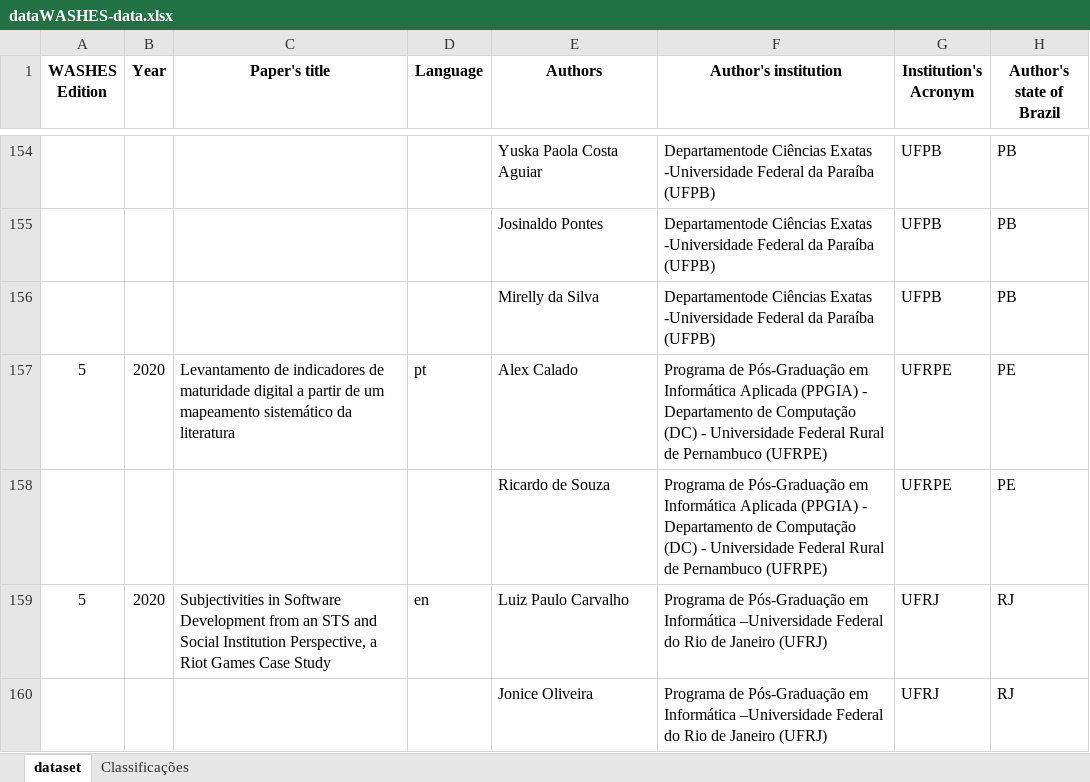
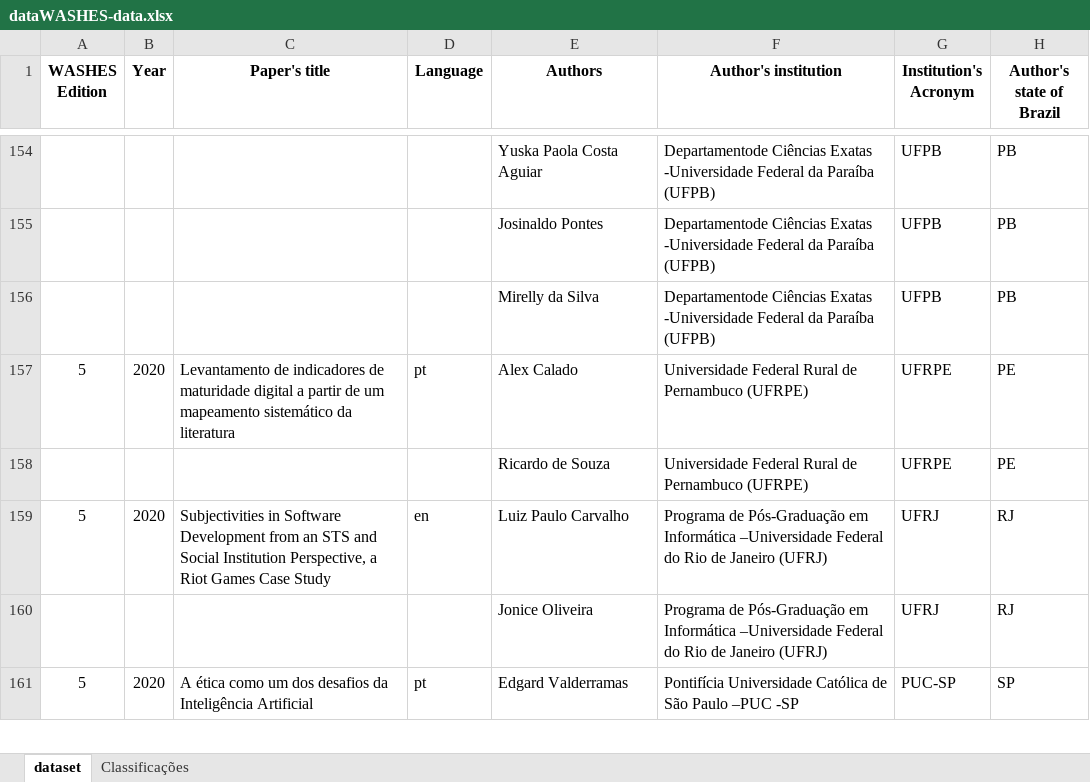
Before and after one commit to gesid/dataWASHES, an Excel workbook: data/JSON Generator/dataWASHES-data.xlsx, sheet dataset, drawn as a sheet; only a part is shown, gaps mark what is left out; the shorter side is filled out with more unchanged rows; values as stored, in another font and other column widths than the file's, no borders; charts and pictures and conditional formats not drawn; the diff covers the shown part only; the diff names each change by its address in the sheet, - before the commit and + after, or states it on an @@ line.

```diff
--- a/data/JSON Generator/dataWASHES-data.xlsx (sheet dataset)
+++ b/data/JSON Generator/dataWASHES-data.xlsx (sheet dataset)
-F157:F158 (Author's institution): Programa de Pós-Graduação em Informática Aplicada (PPGIA) - Departamento de Computação (DC) - Universidade Federal…
+F157:F158 (Author's institution): Universidade Federal…
```
Also changed, not shown: 66 added rows elsewhere in this sheet, formulas that keep their value, 5 other files.
